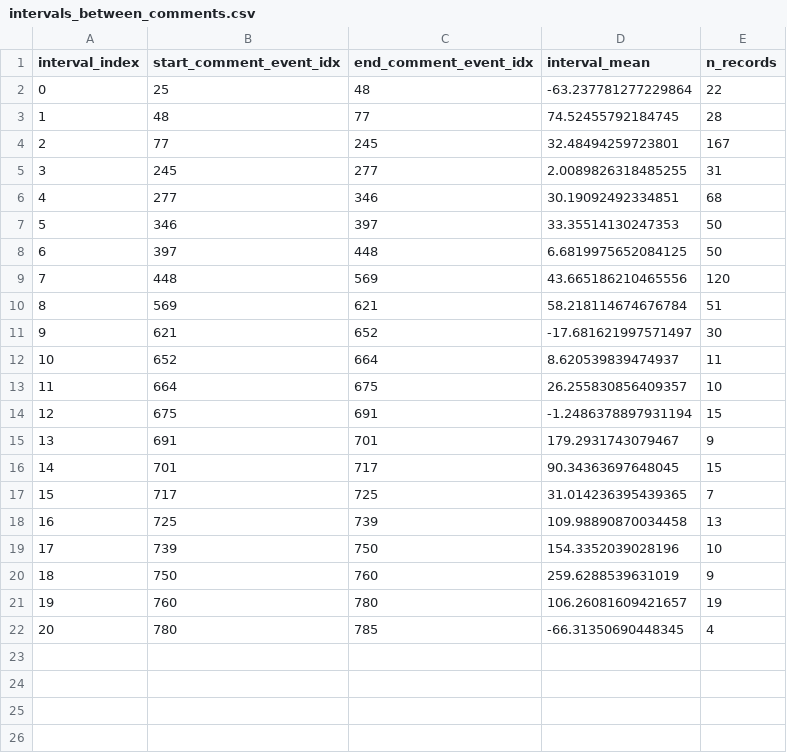
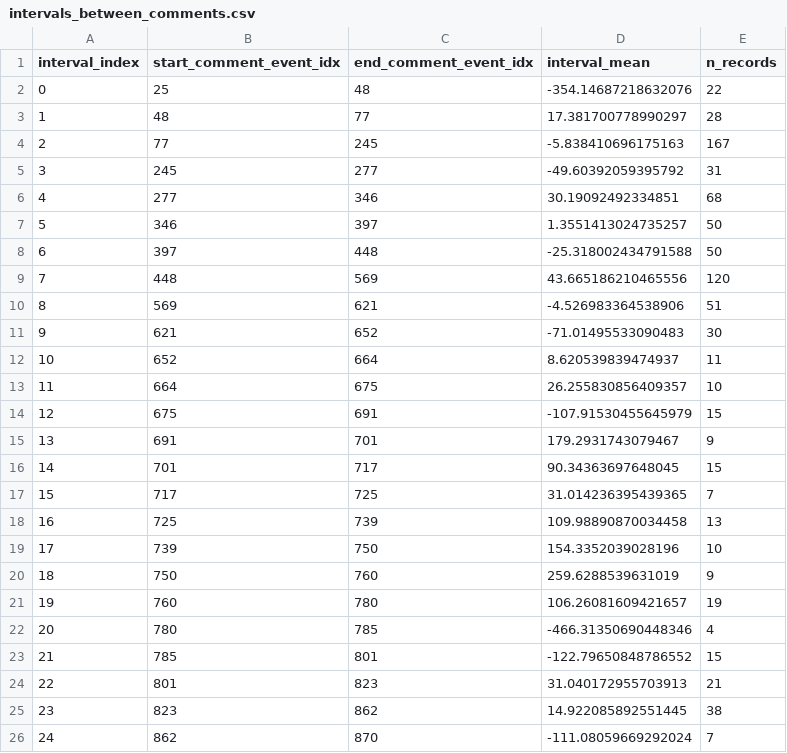
Before and after one commit to Jake-Purton/guh_quant, a CSV file: intervals_between_comments.csv, drawn as a sheet.

```diff
--- a/intervals_between_comments.csv
+++ b/intervals_between_comments.csv
@@ -1,15 +1,15 @@
 interval_index,start_comment_event_idx,end_comment_event_idx,interval_mean,n_records
-0,25,48,-63.237781277229864,22
-1,48,77,74.52455792184745,28
-2,77,245,32.48494259723801,167
-3,245,277,2.0089826318485255,31
+0,25,48,-354.14687218632076,22
+1,48,77,17.381700778990297,28
+2,77,245,-5.838410696175163,167
+3,245,277,-49.60392059395792,31
 4,277,346,30.19092492334851,68
-5,346,397,33.35514130247353,50
-6,397,448,6.6819975652084125,50
+5,346,397,1.3551413024735257,50
+6,397,448,-25.318002434791588,50
 7,448,569,43.665186210465556,120
-8,569,621,58.218114674676784,51
-9,621,652,-17.681621997571497,30
+8,569,621,-4.526983364538906,51
+9,621,652,-71.01495533090483,30
 10,652,664,8.620539839474937,11
 11,664,675,26.255830856409357,10
-12,675,691,-1.2486378897931194,15
+12,675,691,-107.91530455645979,15
 13,691,701,179.2931743079467,9
@@ -21,2 +21,6 @@ interval_index,start_comment_event_idx,end_comment_event_idx,interval_mean,n_rec
 19,760,780,106.26081609421657,19
-20,780,785,-66.31350690448345,4
+20,780,785,-466.31350690448346,4
+21,785,801,-122.79650848786552,15
+22,801,823,31.040172955703913,21
+23,823,862,14.922085892551445,38
+24,862,870,-111.08059669292024,7
```
Also changed, not shown: estimated_points.csv, 12 other files.
